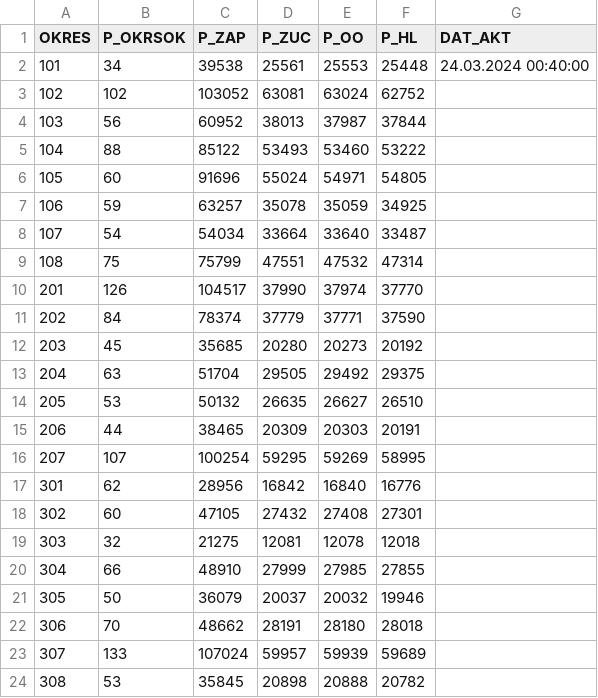
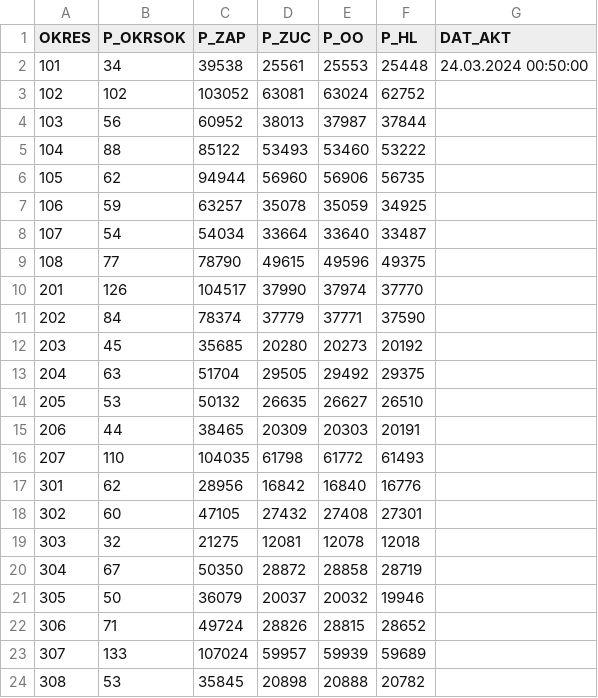
Before and after one commit to michalskop/real-time-predictions-sk-2024, a CSV file: round1/download/downloaded/prez2024_med_sv_okr.csv, drawn as a sheet; only a part is shown.

```diff
--- a/round1/download/downloaded/prez2024_med_sv_okr.csv
+++ b/round1/download/downloaded/prez2024_med_sv_okr.csv
@@ -1,3 +1,3 @@
 OKRES|P_OKRSOK|P_ZAP|P_ZUC|P_OO|P_HL|DAT_AKT
-101|34|39538|25561|25553|25448|24.03.2024 00:40:00
+101|34|39538|25561|25553|25448|24.03.2024 00:50:00
 102|102|103052|63081|63024|62752|
@@ -5,6 +5,6 @@ OKRES|P_OKRSOK|P_ZAP|P_ZUC|P_OO|P_HL|DAT_AKT
 104|88|85122|53493|53460|53222|
-105|60|91696|55024|54971|54805|
+105|62|94944|56960|56906|56735|
 106|59|63257|35078|35059|34925|
 107|54|54034|33664|33640|33487|
-108|75|75799|47551|47532|47314|
+108|77|78790|49615|49596|49375|
 201|126|104517|37990|37974|37770|
@@ -15,3 +15,3 @@ OKRES|P_OKRSOK|P_ZAP|P_ZUC|P_OO|P_HL|DAT_AKT
 206|44|38465|20309|20303|20191|
-207|107|100254|59295|59269|58995|
+207|110|104035|61798|61772|61493|
 301|62|28956|16842|16840|16776|
@@ -19,5 +19,5 @@ OKRES|P_OKRSOK|P_ZAP|P_ZUC|P_OO|P_HL|DAT_AKT
 303|32|21275|12081|12078|12018|
-304|66|48910|27999|27985|27855|
+304|67|50350|28872|28858|28719|
 305|50|36079|20037|20032|19946|
-306|70|48662|28191|28180|28018|
+306|71|49724|28826|28815|28652|
 307|133|107024|59957|59939|59689|
```
Also changed, not shown: round1/download/downloaded/prez2024_med_kan_okr.csv, round1/estimate/estimates.csv, 7 other files.
